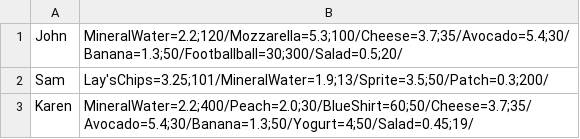
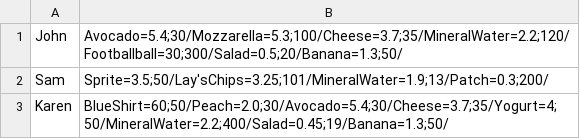
Before and after one commit to iuliaaa2110/StoreInventoryManagement_PAOProject, a CSV file: StoreInventoryManagement/proiectPAO/data/providers.csv, drawn as a sheet.

```diff
--- a/StoreInventoryManagement/proiectPAO/data/providers.csv
+++ b/StoreInventoryManagement/proiectPAO/data/providers.csv
@@ -1,3 +1,3 @@
-John,MineralWater=2.2;120/Mozzarella=5.3;100/Cheese=3.7;35/Avocado=5.4;30/Banana=1.3;50/Footballball=30;300/Salad=0.5;20/
-Sam,Lay'sChips=3.25;101/MineralWater=1.9;13/Sprite=3.5;50/Patch=0.3;200/
-Karen,MineralWater=2.2;400/Peach=2.0;30/BlueShirt=60;50/Cheese=3.7;35/Avocado=5.4;30/Banana=1.3;50/Yogurt=4;50/Salad=0.45;19/
+John,Avocado=5.4;30/Mozzarella=5.3;100/Cheese=3.7;35/MineralWater=2.2;120/Footballball=30;300/Salad=0.5;20/Banana=1.3;50/
+Sam,Sprite=3.5;50/Lay'sChips=3.25;101/MineralWater=1.9;13/Patch=0.3;200/
+Karen,BlueShirt=60;50/Peach=2.0;30/Avocado=5.4;30/Cheese=3.7;35/Yogurt=4;50/MineralWater=2.2;400/Salad=0.45;19/Banana=1.3;50/
```
Also changed, not shown: StoreInventoryManagement/proiectPAO/data/audit.csv, 39 other files.
